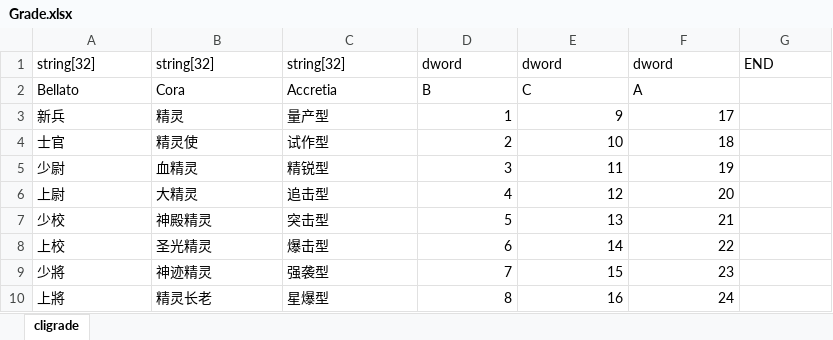
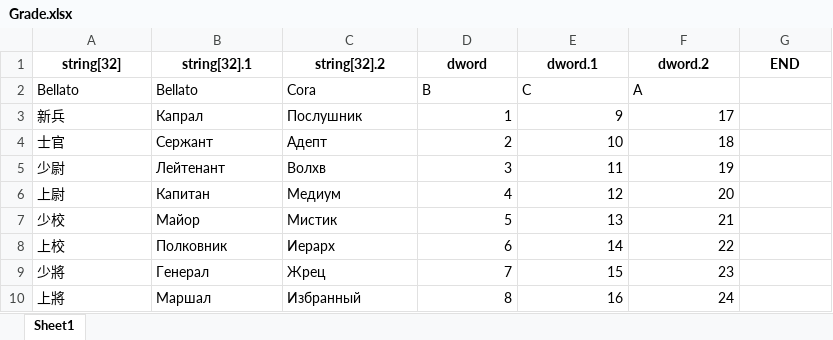
Before and after one commit to testsvt/svt, an Excel workbook: Character.edf_main/Grade.xlsx, sheet Sheet1, drawn as a sheet; values as stored, in another font and other column widths than the file's, no borders; the diff names each change by its address in the sheet, - before the commit and + after, or states it on an @@ line.

```diff
--- a/Character.edf_main/Grade.xlsx (sheet Sheet1)
+++ b/Character.edf_main/Grade.xlsx (sheet Sheet1)
-sheet tab: cligrade
+sheet tab: Sheet1
@@ A1:G1 bold: off → on, alignment: left → center @@
-B1: string[32]
+B1: string[32].1
-C1: string[32]
+C1: string[32].2
-E1: dword
+E1: dword.1
-F1: dword
+F1: dword.2
-B2 (string[32].1): Cora
+B2 (string[32].1): Bellato
-C2 (string[32].2): Accretia
+C2 (string[32].2): Cora
-B3 (string[32].1): 精灵
+B3 (string[32].1): Капрал
-C3 (string[32].2): 量产型
+C3 (string[32].2): Послушник
-B4 (string[32].1): 精灵使
+B4 (string[32].1): Сержант
-C4 (string[32].2): 试作型
+C4 (string[32].2): Адепт
-B5 (string[32].1): 血精灵
+B5 (string[32].1): Лейтенант
-C5 (string[32].2): 精锐型
+C5 (string[32].2): Волхв
-B6 (string[32].1): 大精灵
+B6 (string[32].1): Капитан
-C6 (string[32].2): 追击型
+C6 (string[32].2): Медиум
-B7 (string[32].1): 神殿精灵
+B7 (string[32].1): Майор
-C7 (string[32].2): 突击型
+C7 (string[32].2): Мистик
-B8 (string[32].1): 圣光精灵
+B8 (string[32].1): Полковник
-C8 (string[32].2): 爆击型
+C8 (string[32].2): Иерарх
-B9 (string[32].1): 神迹精灵
+B9 (string[32].1): Генерал
-C9 (string[32].2): 强袭型
+C9 (string[32].2): Жрец
-B10 (string[32].1): 精灵长老
+B10 (string[32].1): Маршал
-C10 (string[32].2): 星爆型
+C10 (string[32].2): Избранный
```
Also changed, not shown: Character.edf_main/Class.xlsx, 13 other files.
